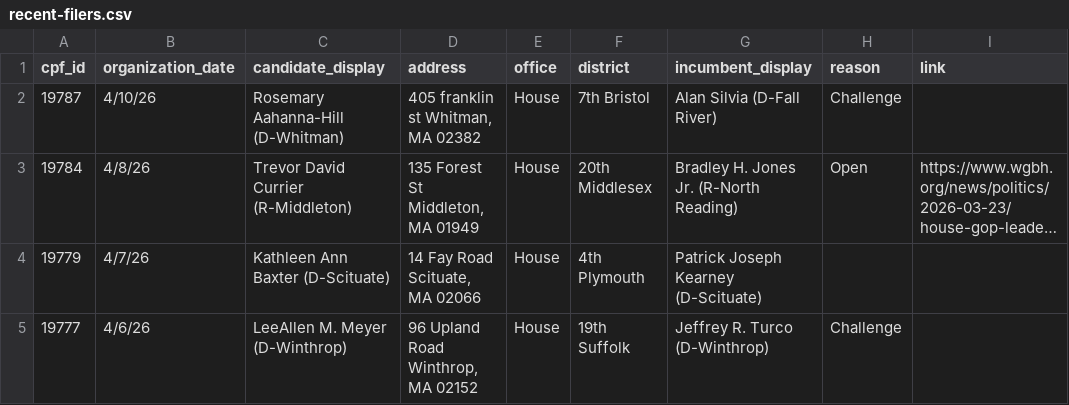
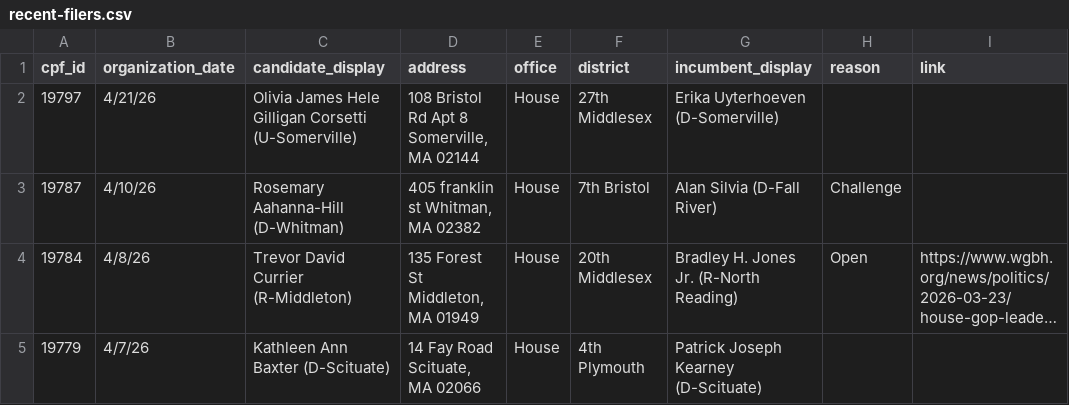
Before and after one commit to bwbensonjr/ocpf-analysis, a CSV file: data/recent-filers.csv, drawn as a sheet; only a part is shown; the shorter side is filled out with more unchanged rows; long unchanged cells end in …; the diff names each change by its address in the sheet, - before the commit and + after, or states it on an @@ line.

```diff
--- a/data/recent-filers.csv
+++ b/data/recent-filers.csv
+row 2: 19797 | 4/21/26 | Olivia James Hele Gilligan Corsetti (U-Somerville) | 108 Bristol Rd Apt 8 Somerville, MA 02144 | House | 27th Middlesex | Erika Uyterhoeven (D-Somerville)
```
Also changed, not shown: 1 other file.
